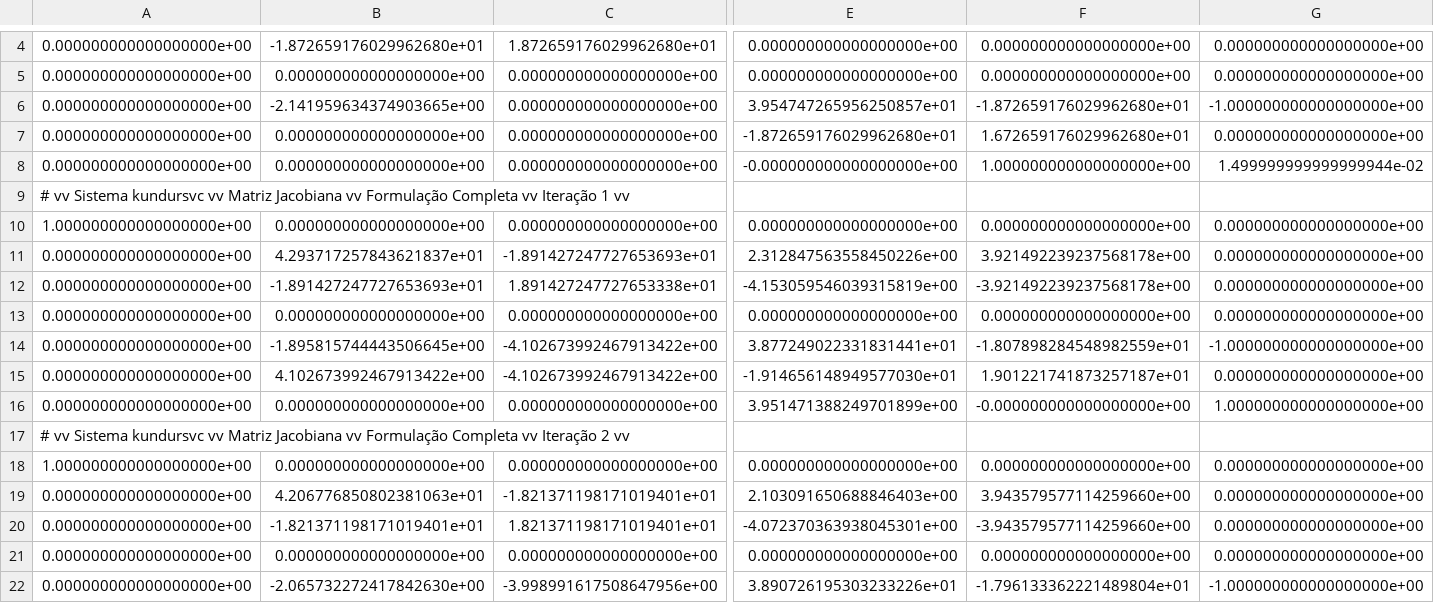
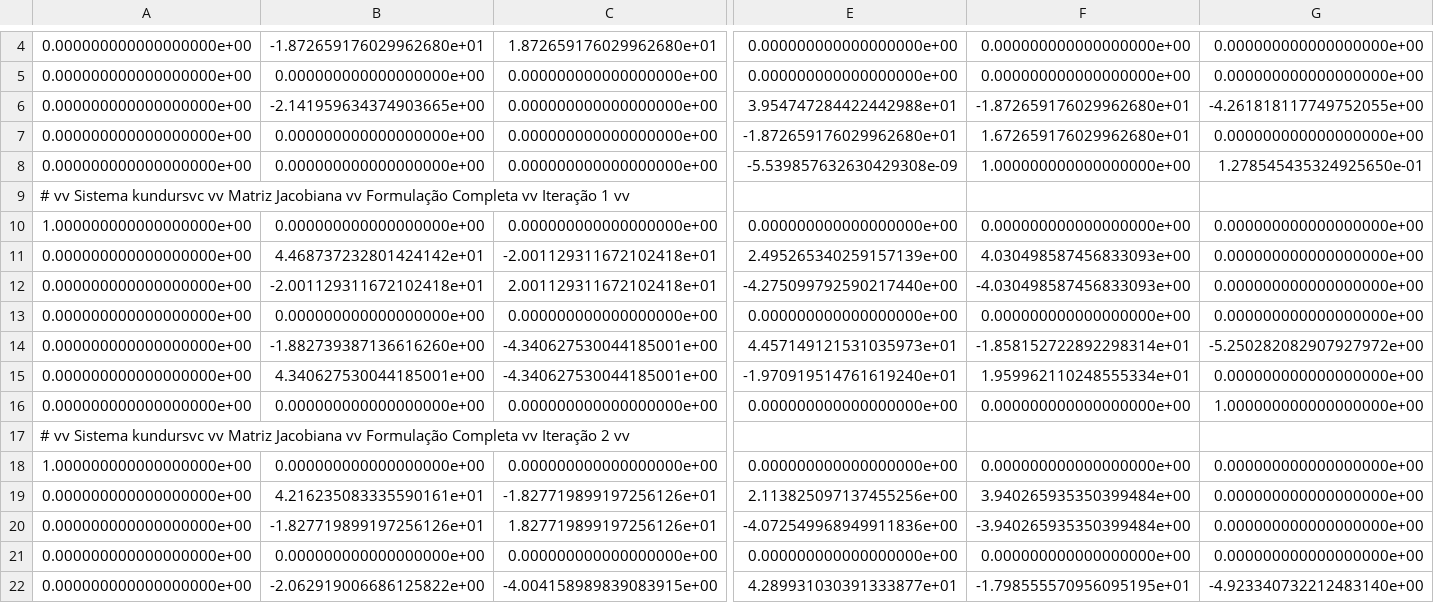
Before and after one commit to joaoppeters/PyANA, a CSV file: resultados/MatrizJacobiana/kundursvc/kundursvc-jacobi.csv, drawn as a sheet; only a part is shown, gaps mark what is left out; removed rows and columns are numbered as before the commit, all else as after; rows hold the shown columns only; the diff covers the shown part only; the diff names each change by its address in the sheet, - before the commit and + after, or states it on an @@ line.

```diff
--- a/resultados/MatrizJacobiana/kundursvc/kundursvc-jacobi.csv
+++ b/resultados/MatrizJacobiana/kundursvc/kundursvc-jacobi.csv
-E6: 3.954747265956250857e+01
+E6: 3.954747284422442988e+01
-G6: -1.000000000000000000e+00
+G6: -4.261818117749752055e+00
-E8: -0.000000000000000000e+00
+E8: -5.539857632630429308e-09
-G8: 1.499999999999999944e-02
+G8: 1.278545435324925650e-01
-B11: 4.293717257843621837e+01
+B11: 4.468737232801424142e+01
-C11: -1.891427247727653693e+01
+C11: -2.001129311672102418e+01
-E11: 2.312847563558450226e+00
+E11: 2.495265340259157139e+00
-F11: 3.921492239237568178e+00
+F11: 4.030498587456833093e+00
-B12: -1.891427247727653693e+01
+B12: -2.001129311672102418e+01
-C12: 1.891427247727653338e+01
+C12: 2.001129311672102418e+01
-E12: -4.153059546039315819e+00
+E12: -4.275099792590217440e+00
-F12: -3.921492239237568178e+00
+F12: -4.030498587456833093e+00
-row 14: 0.000000000000000000e+00 | -1.895815744443506645e+00 | -4.102673992467913422e+00 | 3.877249022331831441e+01 | -1.807898284548982559e+01 | -1.000000000000000000e+00
+row 14: 0.000000000000000000e+00 | -1.882739387136616260e+00 | -4.340627530044185001e+00 | 4.457149121531035973e+01 | -1.858152722892298314e+01 | -5.250282082907927972e+00
-B15: 4.102673992467913422e+00
+B15: 4.340627530044185001e+00
-C15: -4.102673992467913422e+00
+C15: -4.340627530044185001e+00
-E15: -1.914656148949577030e+01
+E15: -1.970919514761619240e+01
-F15: 1.901221741873257187e+01
+F15: 1.959962110248555334e+01
-E16: 3.951471388249701899e+00
+E16: 0.000000000000000000e+00
-F16: -0.000000000000000000e+00
+F16: 0.000000000000000000e+00
-B19: 4.206776850802381063e+01
+B19: 4.216235083335590161e+01
-C19: -1.821371198171019401e+01
+C19: -1.827719899197256126e+01
-E19: 2.103091650688846403e+00
+E19: 2.113825097137455256e+00
-F19: 3.943579577114259660e+00
+F19: 3.940265935350399484e+00
-B20: -1.821371198171019401e+01
+B20: -1.827719899197256126e+01
-C20: 1.821371198171019401e+01
+C20: 1.827719899197256126e+01
-E20: -4.072370363938045301e+00
+E20: -4.072549968949911836e+00
-F20: -3.943579577114259660e+00
+F20: -3.940265935350399484e+00
-row 22: 0.000000000000000000e+00 | -2.065732272417842630e+00 | -3.998991617508647956e+00 | 3.890726195303233226e+01 | -1.796133362221489804e+01 | -1.000000000000000000e+00
+row 22: 0.000000000000000000e+00 | -2.062919006686125822e+00 | -4.004158989839083915e+00 | 4.289931030391333877e+01 | -1.798555570956095195e+01 | -4.923340732212483140e+00
```
Also changed, not shown: 11 added rows, 3 removed rows and 49 edited cells elsewhere in this file, 8 other files.
